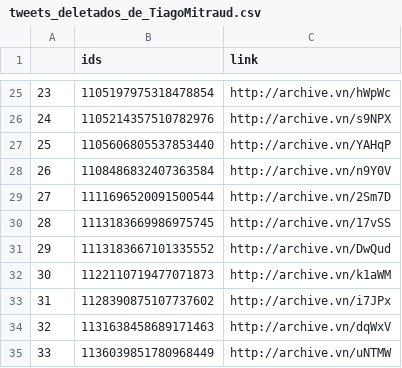
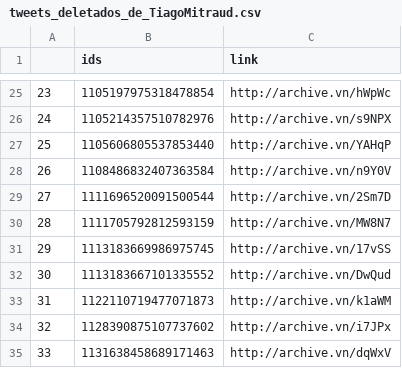
Before and after one commit to projeto7c0/7c0-core, a CSV file: csv/tweets_deletados_de_TiagoMitraud.csv, drawn as a sheet; only a part is shown, gaps mark what is left out; the shorter side is filled out with more unchanged rows; addresses are those after the commit; the diff names each change by its address in the sheet, - before the commit and + after, or states it on an @@ line.

```diff
--- a/csv/tweets_deletados_de_TiagoMitraud.csv
+++ b/csv/tweets_deletados_de_TiagoMitraud.csv
+row 30: 28 | 1111705792812593159 | http://archive.vn/MW8N7
@@ column A renumbered from row 31 down @@
```
Also changed, not shown: csv/tweets_deletados_de_bolsonarosp.csv, csv/tweets_deletados_de_caleromarcelo.csv, 3 other files.
